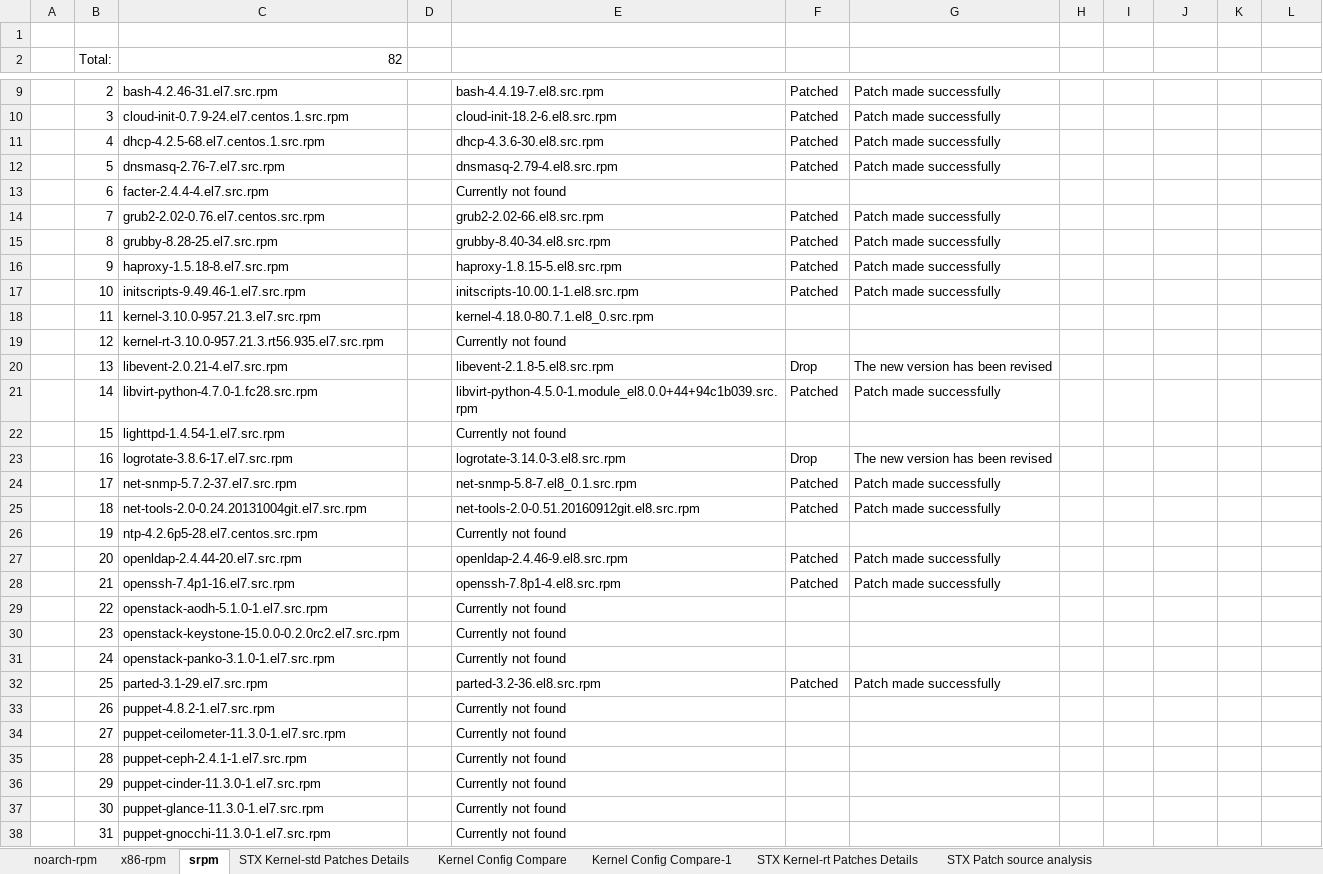
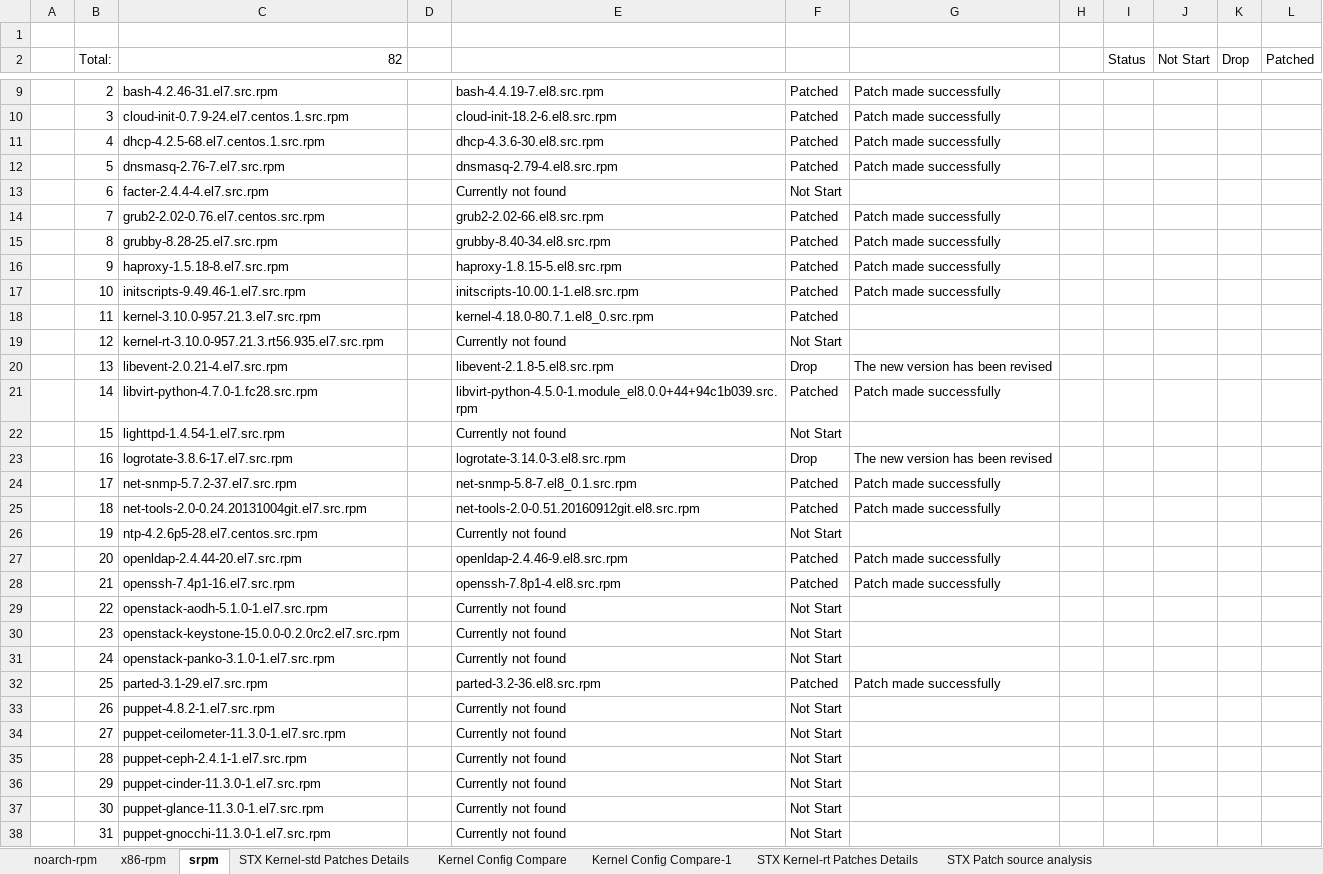
Before and after one commit to StarlingX-Neusoft/Centos8, an Excel workbook: Kernel_Upgrade_to_4.18-CentOS8_Analysis.xlsx, sheet srpm, drawn as a sheet; only a part is shown, gaps mark what is left out; values as stored, in another font and other column widths than the file's, no cell formats; the diff covers the shown part only; the diff names each change by its address in the sheet, - before the commit and + after, or states it on an @@ line.

Commit message:
update-excel

```diff
--- a/Kernel_Upgrade_to_4.18-CentOS8_Analysis.xlsx (sheet srpm)
+++ b/Kernel_Upgrade_to_4.18-CentOS8_Analysis.xlsx (sheet srpm)
-I2: (empty)
+I2: Status
-J2: (empty)
+J2: Not Start
-K2: (empty)
+K2: Drop
-L2: (empty)
+L2: Patched
-F13: (empty)
+F13: Not Start
-F18: (empty)
+F18: Patched
-F19: (empty)
+F19: Not Start
-F22: (empty)
+F22: Not Start
-F26: (empty)
+F26: Not Start
-F29:F31: (empty)
+F29:F31: Not Start
-F33:F38: (empty)
+F33:F38: Not Start
```
Also changed, not shown: 44 edited cells elsewhere in this sheet, cell formats, charts or pictures.
